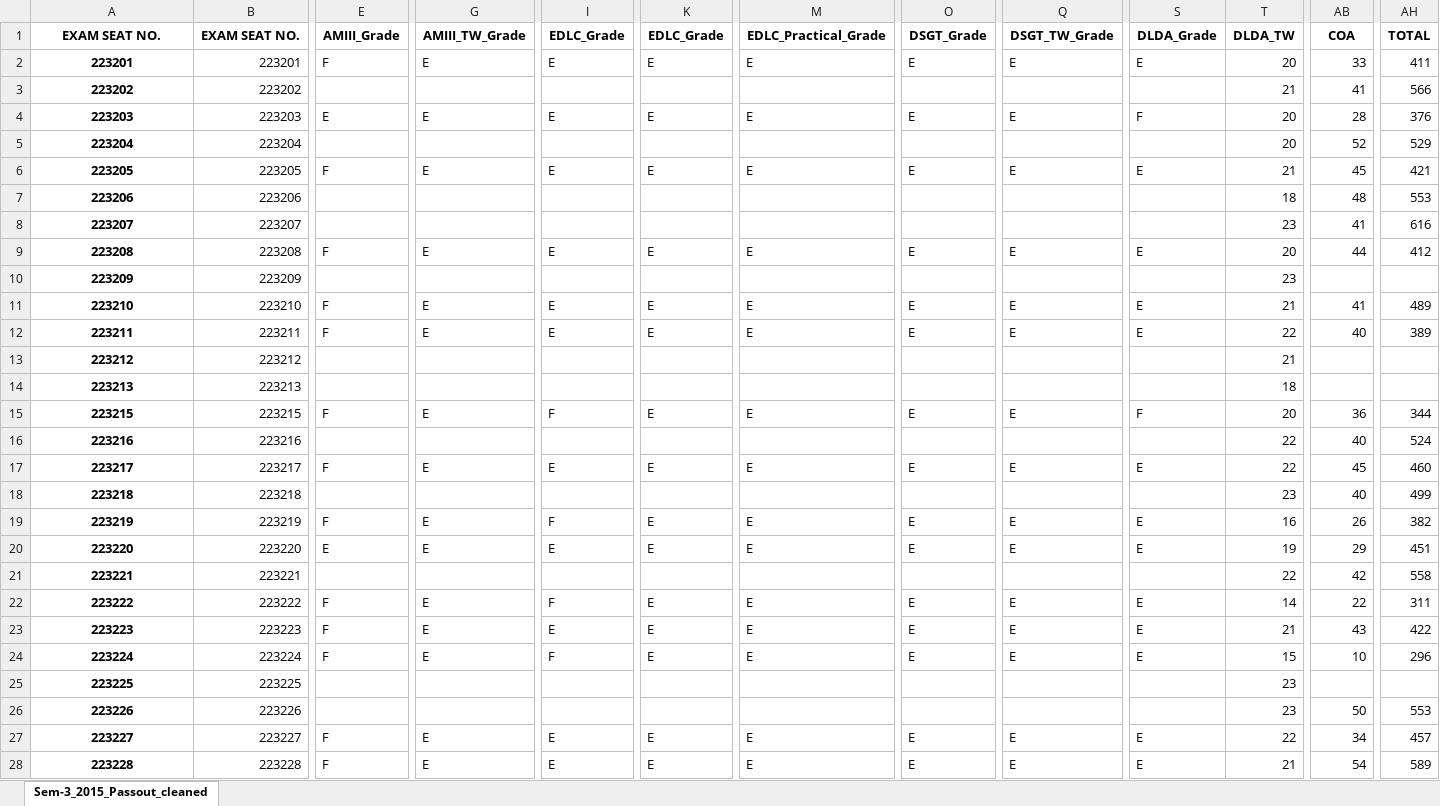
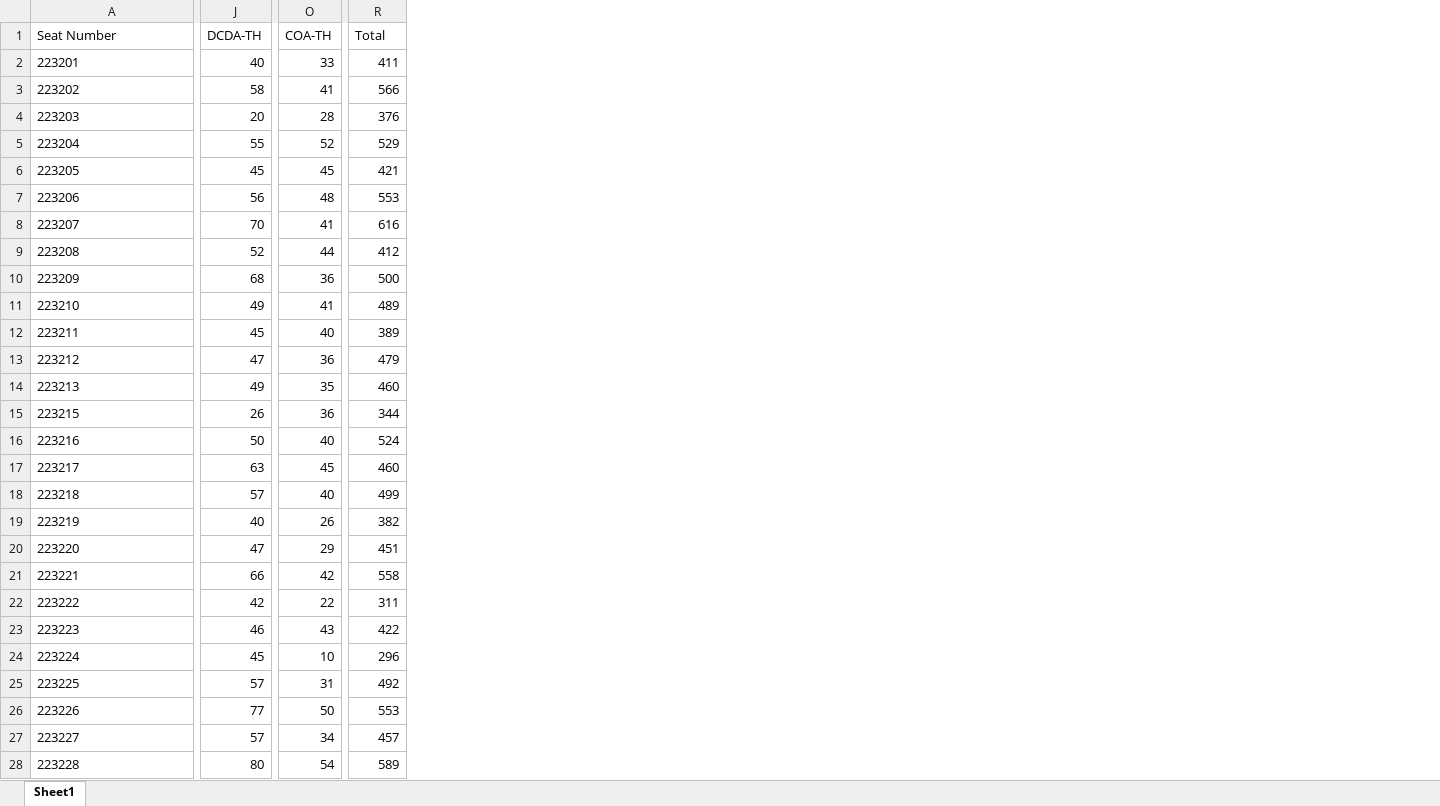
Before and after one commit to Purteeeek/Student-Placement-Guidance, an Excel workbook: Cleaned-Data/2015-Passouts/Sem-3_2015_Passout_cleaned.xlsx, sheet Sheet1, drawn as a sheet; only a part is shown, gaps mark what is left out; values as stored, in another font and other column widths than the file's, no borders; removed rows and columns are numbered as before the commit, all else as after; rows hold the shown columns only; the diff covers the shown part only; the diff names each change by its address in the sheet, - before the commit and + after, or states it on an @@ line.

```diff
--- a/Cleaned-Data/2015-Passouts/Sem-3_2015_Passout_cleaned.xlsx (sheet Sheet1)
+++ b/Cleaned-Data/2015-Passouts/Sem-3_2015_Passout_cleaned.xlsx (sheet Sheet1)
-sheet tab: Sem-3_2015_Passout_cleaned
+sheet tab: Sheet1
-column B, rows 2-28: 223201 | 223202 | 223203 | 223204 | 223205 | 223206 | 223207 | 223208 | 223209 | 223210 | 223211 | 223212 | 223213 | 223215 | 223216 | 223217 | 223218 | 223219 | 223220 | 223221 | 223222 | 223223 | 223224 | 223225 | 223226 | 223227 | 223228
-column E, rows 2-28: F |  | E |  | F |  |  | F |  | F | F |  |  | F |  | F |  | F | E |  | F | F | F |  |  | F | F
-column G, rows 2-28: E |  | E |  | E |  |  | E |  | E | E |  |  | E |  | E |  | E | E |  | E | E | E |  |  | E | E
-column I, rows 2-28: E |  | E |  | E |  |  | E |  | E | E |  |  | F |  | E |  | F | E |  | F | E | F |  |  | E | E
-column K, rows 2-28: E |  | E |  | E |  |  | E |  | E | E |  |  | E |  | E |  | E | E |  | E | E | E |  |  | E | E
-column M, rows 2-28: E |  | E |  | E |  |  | E |  | E | E |  |  | E |  | E |  | E | E |  | E | E | E |  |  | E | E
-column O, rows 2-28: E |  | E |  | E |  |  | E |  | E | E |  |  | E |  | E |  | E | E |  | E | E | E |  |  | E | E
-column Q, rows 2-28: E |  | E |  | E |  |  | E |  | E | E |  |  | E |  | E |  | E | E |  | E | E | E |  |  | E | E
+column J, rows 2-28: 40 | 58 | 20 | 55 | 45 | 56 | 70 | 52 | 68 | 49 | 45 | 47 | 49 | 26 | 50 | 63 | 57 | 40 | 47 | 66 | 42 | 46 | 45 | 57 | 77 | 57 | 80
-column S, rows 2-28: E |  | F |  | E |  |  | E |  | E | E |  |  | F |  | E |  | E | E |  | E | E | E |  |  | E | E
-column T, rows 2-28: 20 | 21 | 20 | 20 | 21 | 18 | 23 | 20 | 23 | 21 | 22 | 21 | 18 | 20 | 22 | 22 | 23 | 16 | 19 | 22 | 14 | 21 | 15 | 23 | 23 | 22 | 21
-row 1: EXAM SEAT NO. | EXAM SEAT NO. | AMIII_Grade | AMIII_TW_Grade | EDLC_Grade | EDLC_Grade | EDLC_Practical_Grade | DSGT_Grade | DSGT_TW_Grade | DLDA_Grade | DLDA_TW | COA | TOTAL
+row 1: Seat Number | DCDA-TH | COA-TH | Total
@@ A2:A28 bold: on → off, alignment: center → left @@
-O10: (empty)
+O10: 36
-R10: (empty)
+R10: 500
-O13: (empty)
+O13: 36
-R13: (empty)
+R13: 479
-O14: (empty)
+O14: 35
-R14: (empty)
+R14: 460
-O25: (empty)
+O25: 31
-R25: (empty)
+R25: 492
```
Also changed, not shown: 3 added rows, 3 removed rows, 9 removed columns, 1163 edited cells and cell formats elsewhere in this sheet, Cleaned-Data/2015-Passouts/Sem-4_2015_Passout_cleaned.xlsx, Cleaned-Data/2015-Passouts/Sem-5_2015_Passout_cleaned.xlsx, 59 other files.
